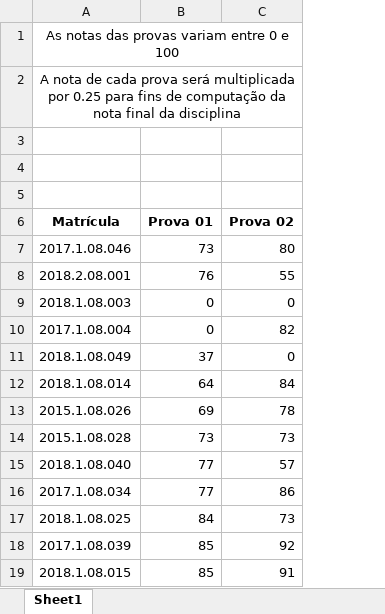
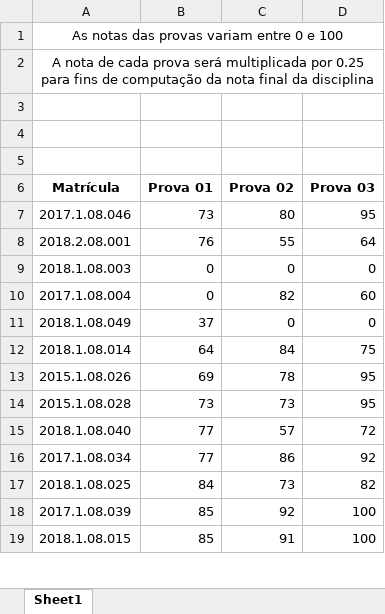
Before and after one commit to iagoac/dce540, an Excel workbook: notas.xlsx, sheet Sheet1, drawn as a sheet; only a part is shown; values as stored, in another font and other column widths than the file's, no borders; the diff names each change by its address in the sheet, - before the commit and + after, or states it on an @@ line.

Commit message:
Notas da prova 03

```diff
--- a/notas.xlsx (sheet Sheet1)
+++ b/notas.xlsx (sheet Sheet1)
+column D (Prova 03), rows 7-19: 95 | 64 | 0 | 60 | 0 | 75 | 95 | 95 | 72 | 92 | 82 | 100 | 100
```
